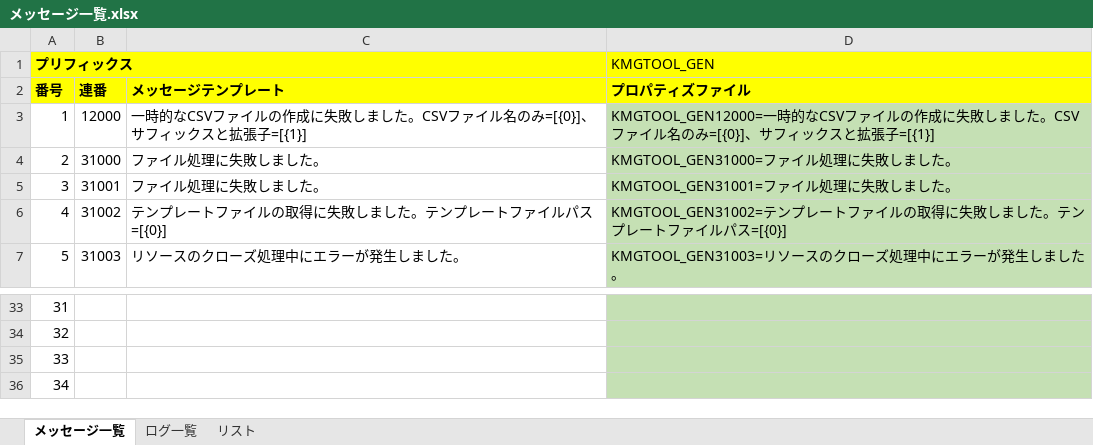
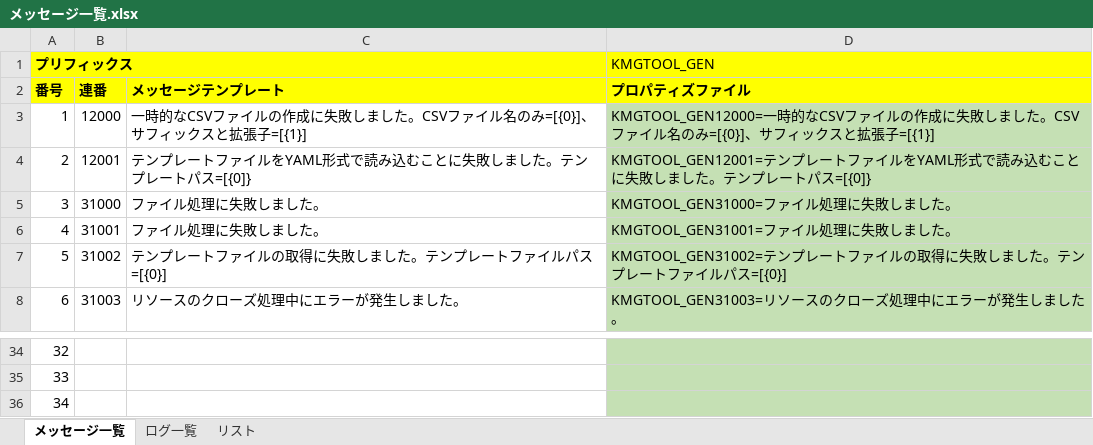
Before and after one commit to KenichiroArai/kmg-tool-base, an Excel workbook: doc/メッセージ一覧.xlsx, sheet メッセージ一覧, drawn as a sheet; only a part is shown, gaps mark what is left out; values as stored, in another font and other column widths than the file's, no borders; charts and pictures not drawn; removed rows and columns are numbered as before the commit, all else as after; the diff names each change by its address in the sheet, - before the commit and + after, or states it on an @@ line.

```diff
--- a/doc/メッセージ一覧.xlsx (sheet メッセージ一覧)
+++ b/doc/メッセージ一覧.xlsx (sheet メッセージ一覧)
+row 4: 2 | 12001 | テンプレートファイルをYAML形式で読み込むことに失敗しました。テンプレートパス=[{0]} | KMGTOOL_GEN12001=テンプレートファイルをYAML形式で読み込むことに失敗しました。テンプレートパス=[{0]}
@@ column A (番号) renumbered between rows 5 and 36 @@
-row 36: 34
```
Also changed, not shown: formulas that keep their value, 3 other files.
